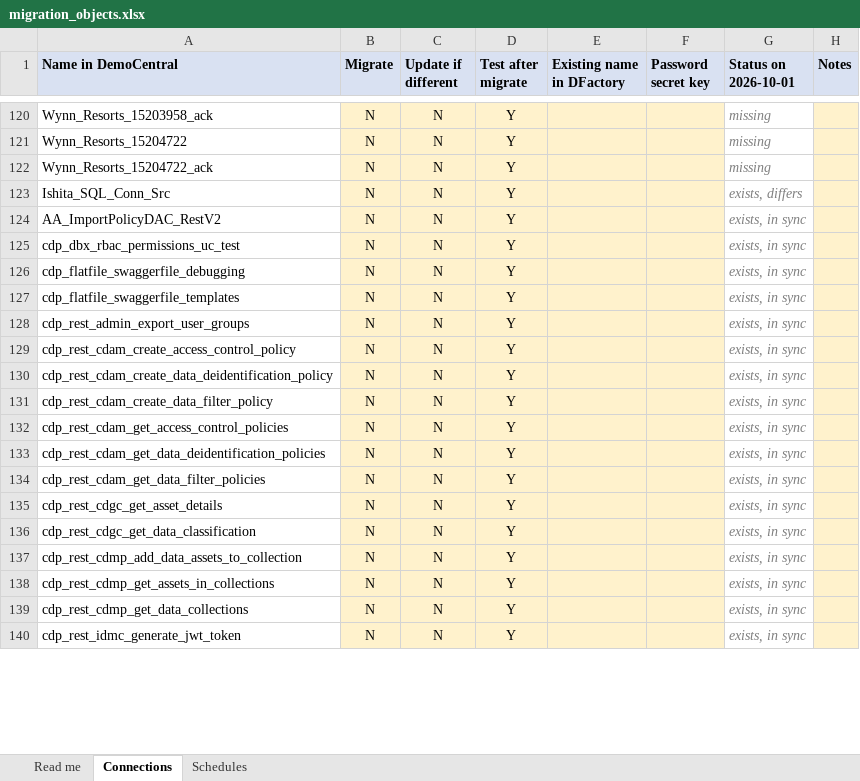
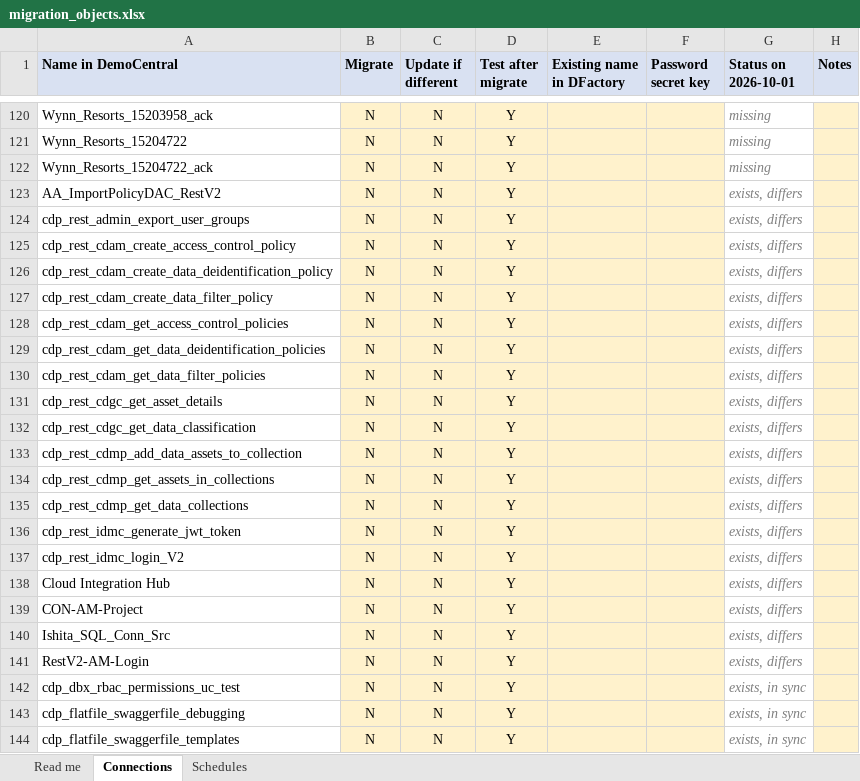
Before and after one commit to balam-ashok/iics-source-control, an Excel workbook: cicd/migration_objects.xlsx, sheet Connections, drawn as a sheet; only a part is shown, gaps mark what is left out; values as stored, in another font and other column widths than the file's, no borders; conditional formats not drawn; removed rows and columns are numbered as before the commit, all else as after; the diff covers the shown part only; the diff names each change by its address in the sheet, - before the commit and + after, or states it on an @@ line.

```diff
--- a/cicd/migration_objects.xlsx (sheet Connections)
+++ b/cicd/migration_objects.xlsx (sheet Connections)
+row 123: AA_ImportPolicyDAC_RestV2 | N | N | Y |  |  | exists, differs
+row 124: cdp_rest_admin_export_user_groups | N | N | Y |  |  | exists, differs
+row 125: cdp_rest_cdam_create_access_control_policy | N | N | Y |  |  | exists, differs
+row 126: cdp_rest_cdam_create_data_deidentification_policy | N | N | Y |  |  | exists, differs
+row 127: cdp_rest_cdam_create_data_filter_policy | N | N | Y |  |  | exists, differs
+row 128: cdp_rest_cdam_get_access_control_policies | N | N | Y |  |  | exists, differs
+row 129: cdp_rest_cdam_get_data_deidentification_policies | N | N | Y |  |  | exists, differs
+row 130: cdp_rest_cdam_get_data_filter_policies | N | N | Y |  |  | exists, differs
+row 131: cdp_rest_cdgc_get_asset_details | N | N | Y |  |  | exists, differs
+row 132: cdp_rest_cdgc_get_data_classification | N | N | Y |  |  | exists, differs
+row 133: cdp_rest_cdmp_add_data_assets_to_collection | N | N | Y |  |  | exists, differs
+row 134: cdp_rest_cdmp_get_assets_in_collections | N | N | Y |  |  | exists, differs
+row 135: cdp_rest_cdmp_get_data_collections | N | N | Y |  |  | exists, differs
+row 136: cdp_rest_idmc_generate_jwt_token | N | N | Y |  |  | exists, differs
+row 137: cdp_rest_idmc_login_V2 | N | N | Y |  |  | exists, differs
+row 138: Cloud Integration Hub | N | N | Y |  |  | exists, differs
+row 139: CON-AM-Project | N | N | Y |  |  | exists, differs
-A141 (Name in DemoCentral): AA_ImportPolicyDAC_RestV2
+A141 (Name in DemoCentral): RestV2-AM-Login
-G141 (Status on 2026-10-01): exists, in sync
+G141 (Status on 2026-10-01): exists, differs
-row 128: cdp_rest_admin_export_user_groups | N | N | Y |  |  | exists, in sync
-row 129: cdp_rest_cdam_create_access_control_policy | N | N | Y |  |  | exists, in sync
-row 130: cdp_rest_cdam_create_data_deidentification_policy | N | N | Y |  |  | exists, in sync
-row 131: cdp_rest_cdam_create_data_filter_policy | N | N | Y |  |  | exists, in sync
-row 132: cdp_rest_cdam_get_access_control_policies | N | N | Y |  |  | exists, in sync
-row 133: cdp_rest_cdam_get_data_deidentification_policies | N | N | Y |  |  | exists, in sync
-row 134: cdp_rest_cdam_get_data_filter_policies | N | N | Y |  |  | exists, in sync
-row 135: cdp_rest_cdgc_get_asset_details | N | N | Y |  |  | exists, in sync
-row 136: cdp_rest_cdgc_get_data_classification | N | N | Y |  |  | exists, in sync
-row 137: cdp_rest_cdmp_add_data_assets_to_collection | N | N | Y |  |  | exists, in sync
-row 138: cdp_rest_cdmp_get_assets_in_collections | N | N | Y |  |  | exists, in sync
-row 139: cdp_rest_cdmp_get_data_collections | N | N | Y |  |  | exists, in sync
-row 140: cdp_rest_idmc_generate_jwt_token | N | N | Y |  |  | exists, in sync
```
Also changed, not shown: 4 removed rows elsewhere in this sheet.
